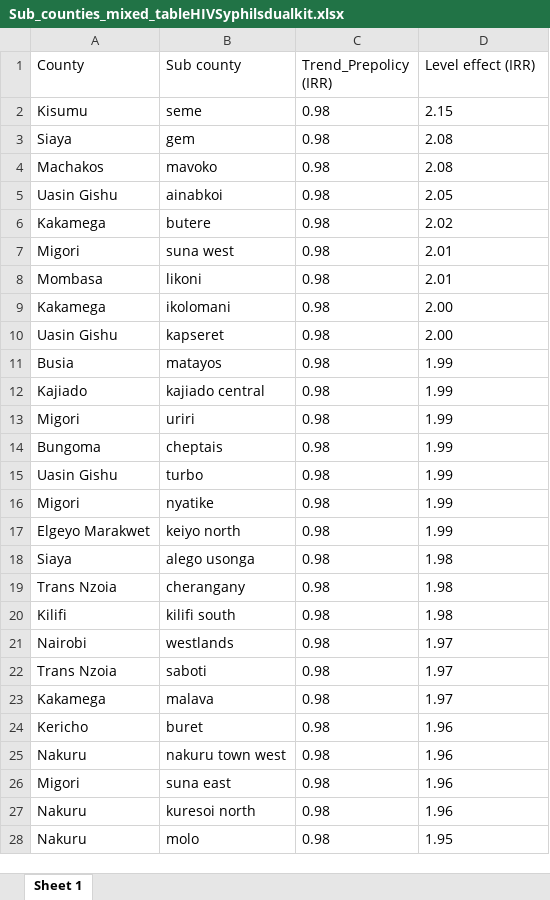
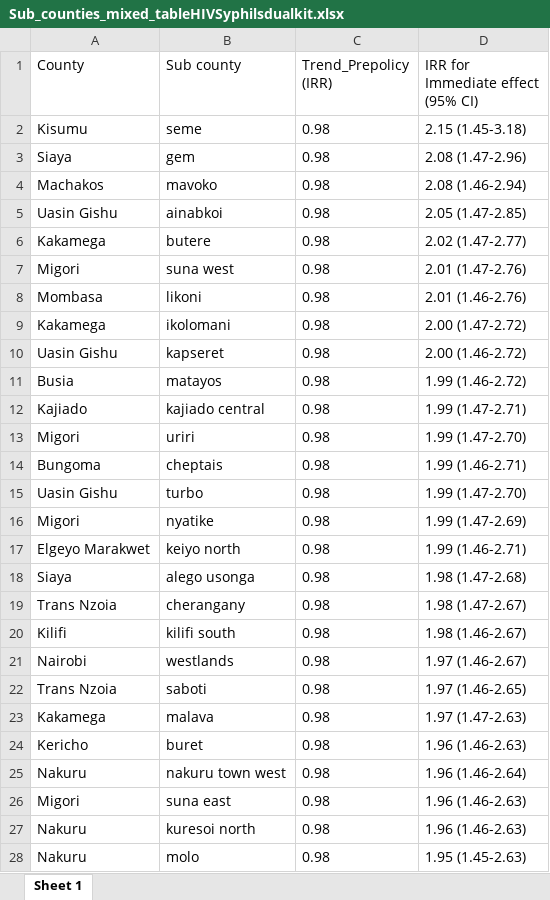
Before and after one commit to fodiwuor/CEMA_WORKAnalysis, an Excel workbook: Funding_impactAnalysis/data/Sub_counties_mixed_tableHIVSyphilsdualkit.xlsx, sheet Sheet 1, drawn as a sheet; only a part is shown; values as stored, in another font and other column widths than the file's, no borders; the diff covers the shown part only; the diff names each change by its address in the sheet, - before the commit and + after, or states it on an @@ line.

Commit message:
Add files via upload

```diff
--- a/Funding_impactAnalysis/data/Sub_counties_mixed_tableHIVSyphilsdualkit.xlsx (sheet Sheet 1)
+++ b/Funding_impactAnalysis/data/Sub_counties_mixed_tableHIVSyphilsdualkit.xlsx (sheet Sheet 1)
-D1: Level effect (IRR)
+D1: IRR for Immediate effect (95% CI)
-D2: 2.15
+D2: 2.15 (1.45-3.18)
-D3: 2.08
+D3: 2.08 (1.47-2.96)
-D4: 2.08
+D4: 2.08 (1.46-2.94)
-D5: 2.05
+D5: 2.05 (1.47-2.85)
-D6: 2.02
+D6: 2.02 (1.47-2.77)
-D7: 2.01
+D7: 2.01 (1.47-2.76)
-D8: 2.01
+D8: 2.01 (1.46-2.76)
-D9: 2.00
+D9: 2.00 (1.47-2.72)
-D10: 2.00
+D10: 2.00 (1.46-2.72)
-D11: 1.99
+D11: 1.99 (1.46-2.72)
-D12: 1.99
+D12: 1.99 (1.47-2.71)
-D13: 1.99
+D13: 1.99 (1.47-2.70)
-D14: 1.99
+D14: 1.99 (1.46-2.71)
-D15: 1.99
+D15: 1.99 (1.47-2.70)
-D16: 1.99
+D16: 1.99 (1.47-2.69)
-D17: 1.99
+D17: 1.99 (1.46-2.71)
-D18: 1.98
+D18: 1.98 (1.47-2.68)
-D19: 1.98
+D19: 1.98 (1.47-2.67)
-D20: 1.98
+D20: 1.98 (1.46-2.67)
-D21: 1.97
+D21: 1.97 (1.46-2.67)
-D22: 1.97
+D22: 1.97 (1.46-2.65)
-D23: 1.97
+D23: 1.97 (1.47-2.63)
-D24: 1.96
+D24: 1.96 (1.46-2.63)
-D25: 1.96
+D25: 1.96 (1.46-2.64)
-D26:D27: 1.96
+D26:D27: 1.96 (1.46-2.63)
-D28: 1.95
+D28: 1.95 (1.45-2.63)
```
Also changed, not shown: 157 edited cells elsewhere in this sheet.
